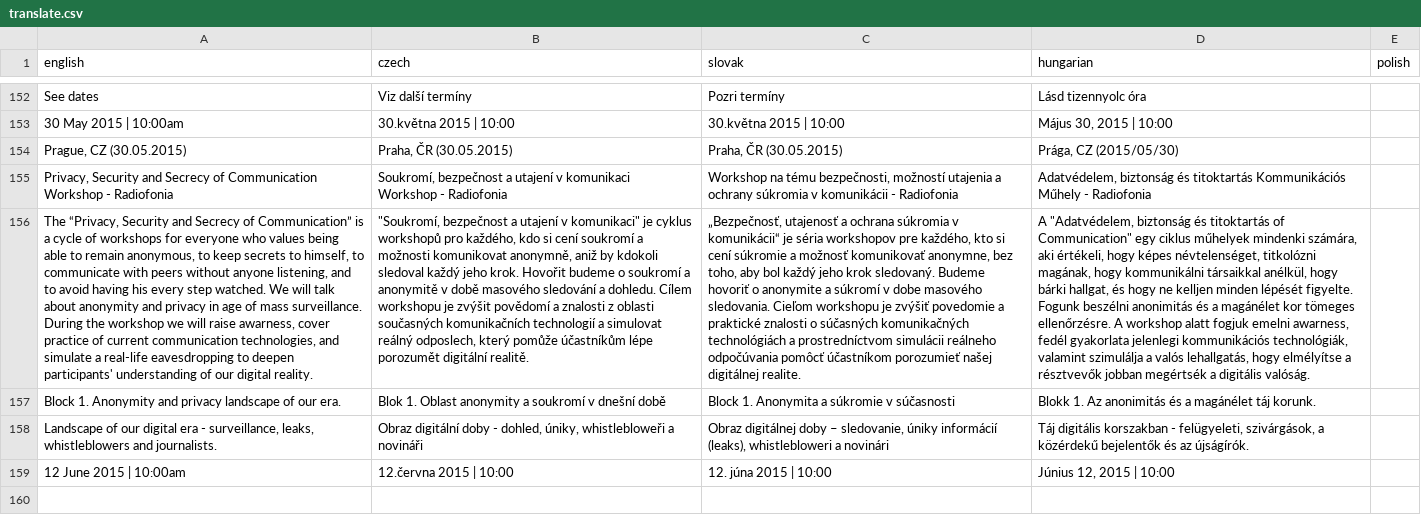
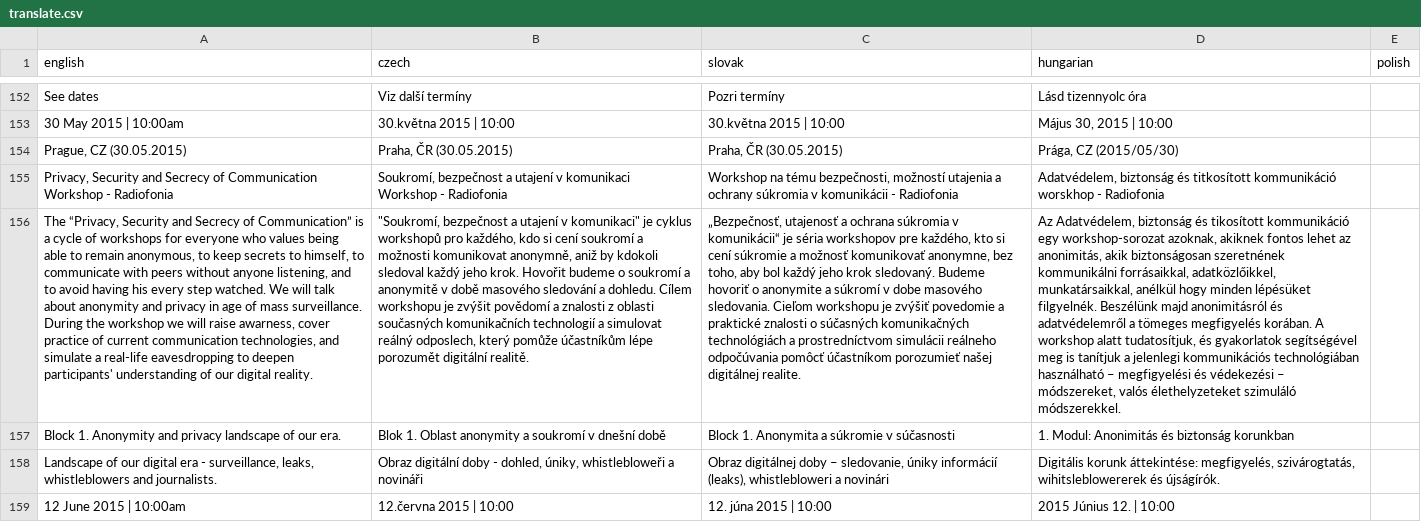
Before and after one commit to radiofonia/whistleblowers, a CSV file: translate.csv, drawn as a sheet; only a part is shown, gaps mark what is left out; the diff names each change by its address in the sheet, - before the commit and + after, or states it on an @@ line.

Commit message:
hunor submitted translation of new copy

```diff
--- a/translate.csv
+++ b/translate.csv
-D155 (hungarian): …biztonság és titoktartás Kommunikációs Műhely - Radiofonia
+D155 (hungarian): …biztonság és titkosított kommunikáció worskhop - Radiofonia
-D156 (hungarian): A "Adatvédelem, biztonság és titoktartás of Communication" egy ciklus műhelyek mindenki számára, aki értékeli, hogy képes névtelenséget, titkolózni magának, hogy kommunikálni társaikkal anélkül, hogy bárki hallgat, és hogy ne kelljen minden lépését figyelte. Fogunk beszélni anonimitás és a magánélet kor tömeges ellenőrzésre. A workshop alatt fogjuk emelni awarness, fedél gyakorlata jelenlegi kommunikációs technológiák, valamint szimulálja a valós lehallgatás, hogy elmélyítse a résztvevők jobban megértsék a digitális valóság.
+D156 (hungarian): Az Adatvédelem, biztonság és tikosított kommunikáció egy workshop-sorozat azoknak, akiknek fontos lehet az anonimitás, akik biztonságosan szeretnének kommunikálni forrásaikkal, adatközlőikkel, munkatársaikkal, anélkül hogy minden lépésüket filgyelnék. Beszélünk majd anonimitásról és adatvédelemről a tömeges megfigyelés korában. A workshop alatt tudatosítjuk, és gyakorlatok segítségével meg is tanítjuk a jelenlegi kommunikációs technológiában használható – megfigyelési és védekezési – módszereket, valós élethelyzeteket szimuláló módszerekkel.
-D157 (hungarian): Blokk 1. Az anonimitás és a magánélet táj korunk.
+D157 (hungarian): 1. Modul: Anonimitás és biztonság korunkban
-D158 (hungarian): Táj digitális korszakban - felügyeleti, szivárgások, a közérdekű bejelentők és az újságírók.
+D158 (hungarian): Digitális korunk áttekintése: megfigyelés, szivárogtatás, wihitsleblowererek és újságírók.
-D159 (hungarian): Június 12, 2015 | 10:00
+D159 (hungarian): 2015 Június 12. | 10:00
```
Also changed, not shown: 1 other file.
